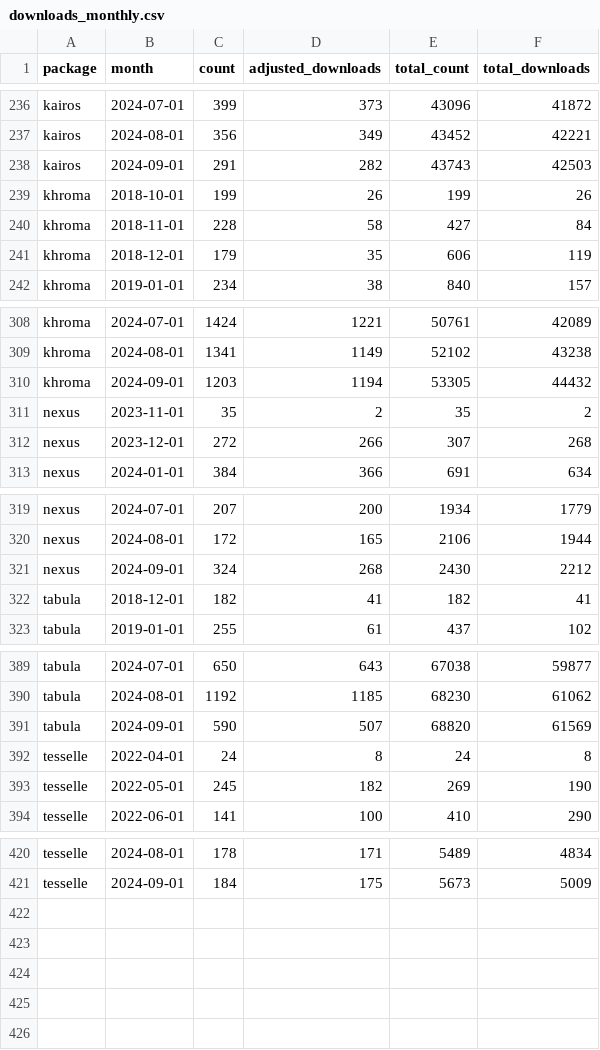
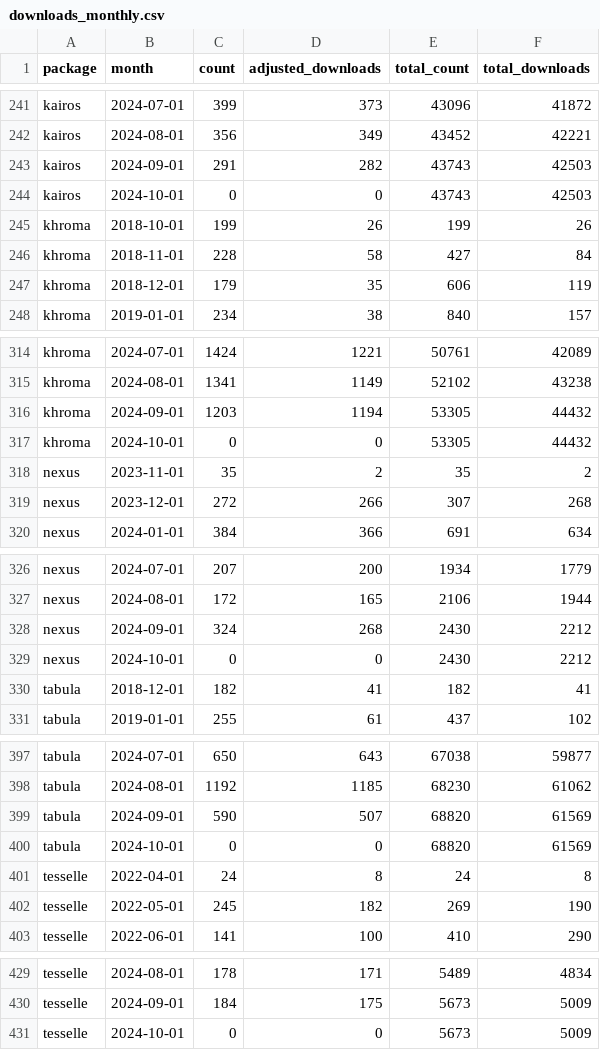
Before and after one commit to tesselle/dashboard, a CSV file: data/downloads_monthly.csv, drawn as a sheet; only a part is shown, gaps mark what is left out; the diff covers the shown part only.

```diff
--- a/data/downloads_monthly.csv
+++ b/data/downloads_monthly.csv
@@ -238,2 +243,3 @@
 "kairos",2024-09-01,291,282,43743,42503
+"kairos",2024-10-01,0,0,43743,42503
 "khroma",2018-10-01,199,26,199,26
@@ -310,2 +316,3 @@
 "khroma",2024-09-01,1203,1194,53305,44432
+"khroma",2024-10-01,0,0,53305,44432
 "nexus",2023-11-01,35,2,35,2
@@ -321,2 +328,3 @@
 "nexus",2024-09-01,324,268,2430,2212
+"nexus",2024-10-01,0,0,2430,2212
 "tabula",2018-12-01,182,41,182,41
@@ -391,2 +399,3 @@
 "tabula",2024-09-01,590,507,68820,61569
+"tabula",2024-10-01,0,0,68820,61569
 "tesselle",2022-04-01,24,8,24,8
@@ -421 +430,2 @@
 "tesselle",2024-09-01,184,175,5673,5009
+"tesselle",2024-10-01,0,0,5673,5009
```
Also changed, not shown: 5 added rows elsewhere in this file, data/downloads_daily.csv, 3 other files.
